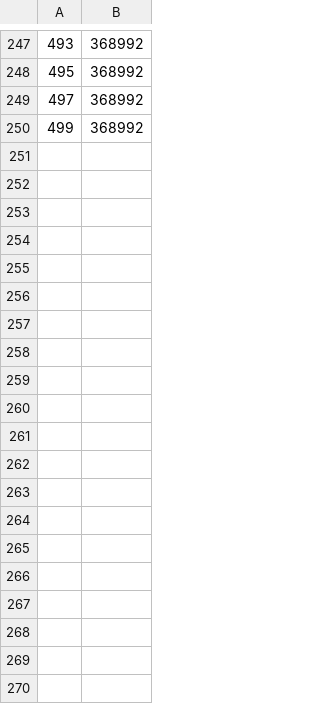
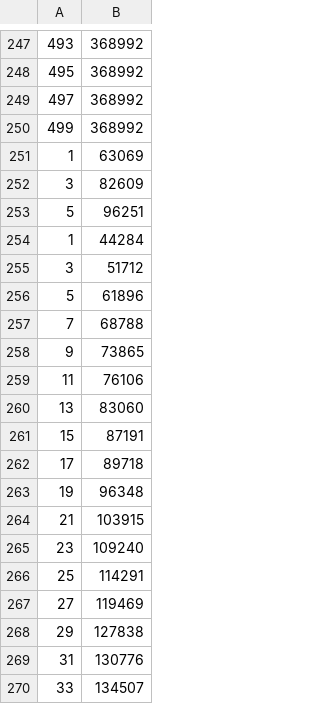
Before and after one commit to alexrendell/BSc-Genetic-Algorithm-Simulation-Game, a CSV file: torunament.csv, drawn as a sheet; only a part is shown, gaps mark what is left out; the diff covers the shown part only; the diff names each change by its address in the sheet, - before the commit and + after, or states it on an @@ line.

```diff
--- a/torunament.csv
+++ b/torunament.csv
+row 251: 1 | 63069
+row 252: 3 | 82609
+row 253: 5 | 96251
+row 254: 1 | 44284
+row 255: 3 | 51712
+row 256: 5 | 61896
+row 257: 7 | 68788
+row 258: 9 | 73865
+row 259: 11 | 76106
+row 260: 13 | 83060
+row 261: 15 | 87191
+row 262: 17 | 89718
+row 263: 19 | 96348
+row 264: 21 | 103915
+row 265: 23 | 109240
+row 266: 25 | 114291
+row 267: 27 | 119469
+row 268: 29 | 127838
+row 269: 31 | 130776
+row 270: 33 | 134507
```
Also changed, not shown: 69 added rows elsewhere in this file, 1 other file.
